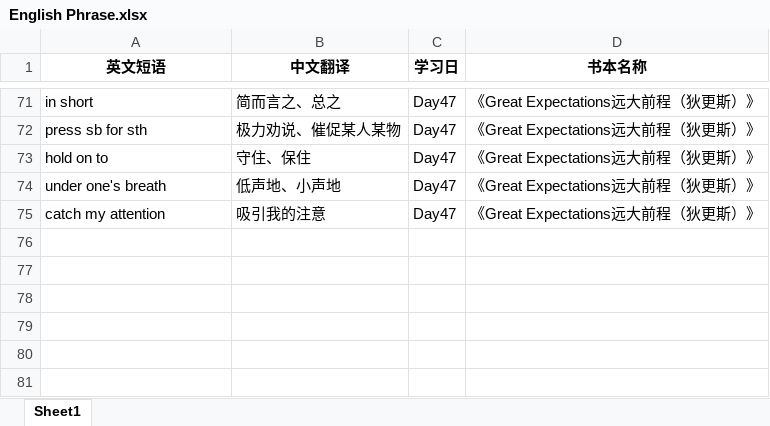
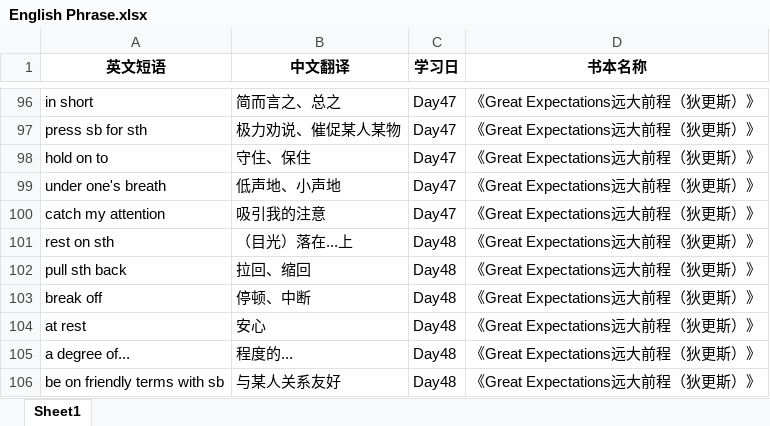
Before and after one commit to sxtiger/English, an Excel workbook: English Phrase.xlsx, sheet Sheet1, drawn as a sheet; only a part is shown, gaps mark what is left out; values as stored, in another font and other column widths than the file's, no borders; the diff covers the shown part only; the diff names each change by its address in the sheet, - before the commit and + after, or states it on an @@ line.

```diff
--- a/English Phrase.xlsx (sheet Sheet1)
+++ b/English Phrase.xlsx (sheet Sheet1)
+row 101: rest on sth | （目光）落在...上 | Day48 | 《Great Expectations远大前程（狄更斯）》
+row 102: pull sth back | 拉回、缩回 | Day48 | 《Great Expectations远大前程（狄更斯）》
+row 103: break off | 停顿、中断 | Day48 | 《Great Expectations远大前程（狄更斯）》
+row 104: at rest | 安心 | Day48 | 《Great Expectations远大前程（狄更斯）》
+row 105: a degree of... | 程度的... | Day48 | 《Great Expectations远大前程（狄更斯）》
+row 106: be on friendly terms with sb | 与某人关系友好 | Day48 | 《Great Expectations远大前程（狄更斯）》
```
Also changed, not shown: 25 added rows elsewhere in this sheet.
